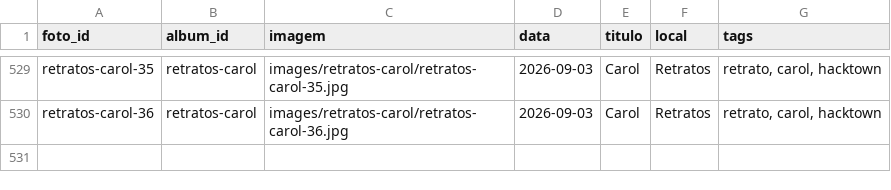
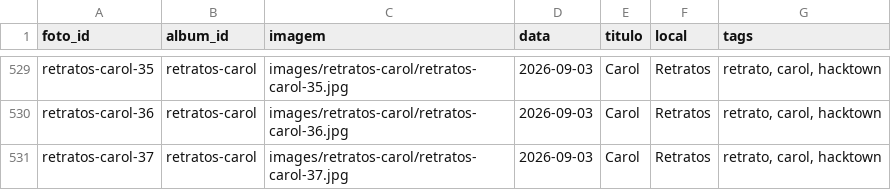
Before and after one commit to DiegoVBPinho/Site_de_Fotogrfia, a CSV file: csv/Fotos.csv, drawn as a sheet; only a part is shown, gaps mark what is left out; the diff names each change by its address in the sheet, - before the commit and + after, or states it on an @@ line.

```diff
--- a/csv/Fotos.csv
+++ b/csv/Fotos.csv
+row 531: retratos-carol-37 | retratos-carol | images/retratos-carol/retratos-carol-37.jpg | 2026-09-03 | Carol | Retratos | retrato, carol, hacktown
```
Also changed, not shown: 2 other files.
